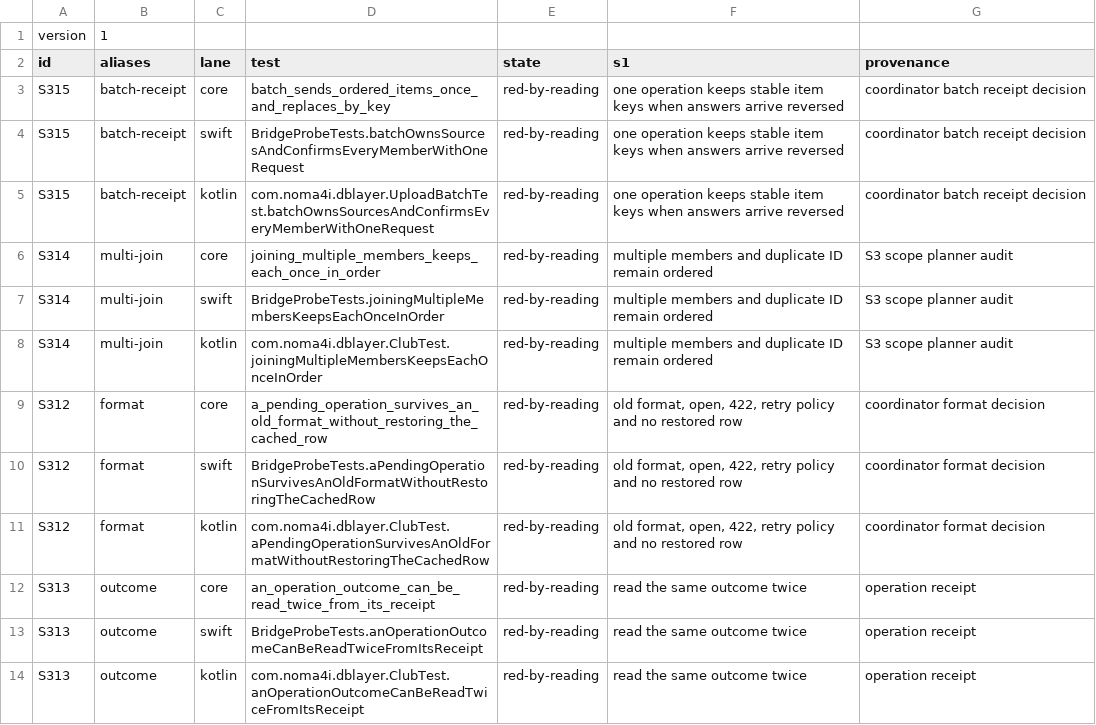
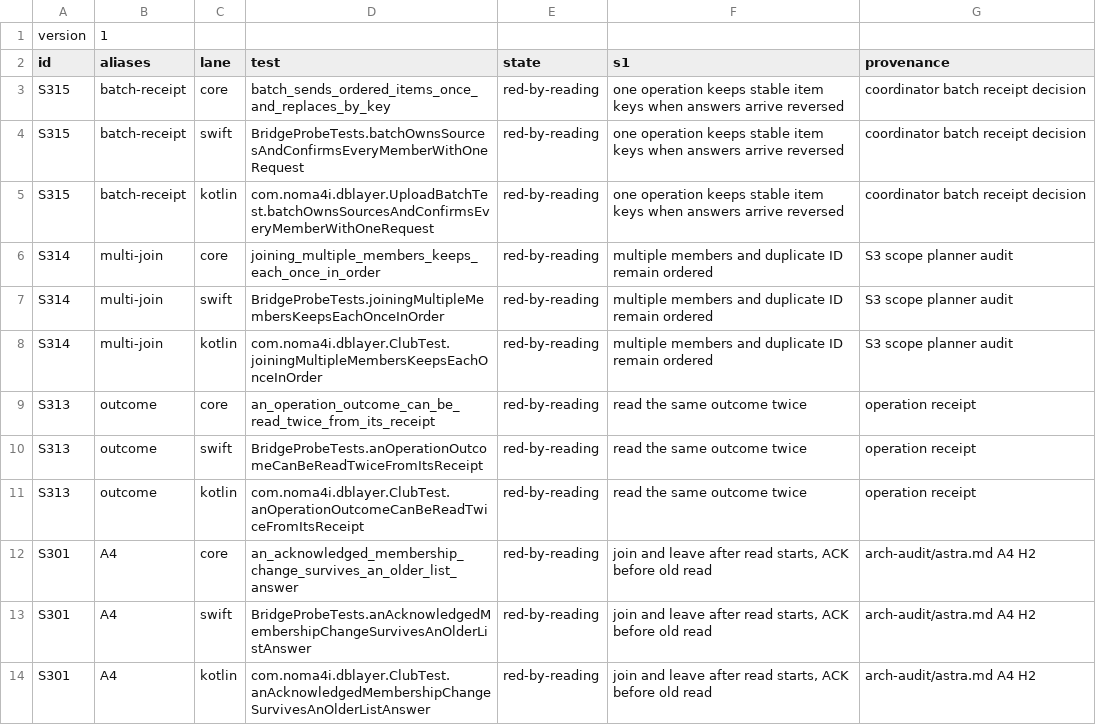
Before and after one commit to noma4i/dblayer, a TSV file: core/src/ffi/selftest/manifest.tsv, drawn as a sheet; only a part is shown; the shorter side is filled out with more unchanged rows.

Commit message:
Restore refusal rules, order sends after temp creates and make wakes hold a lease

```diff
--- a/core/src/ffi/selftest/manifest.tsv
+++ b/core/src/ffi/selftest/manifest.tsv
@@ -8,5 +8,2 @@ S314	multi-join	swift	BridgeProbeTests.joiningMultipleMembersKeepsEachOnceInOrde
 S314	multi-join	kotlin	com.noma4i.dblayer.ClubTest.joiningMultipleMembersKeepsEachOnceInOrder	red-by-reading	multiple members and duplicate ID remain ordered	S3 scope planner audit
-S312	format	core	a_pending_operation_survives_an_old_format_without_restoring_the_cached_row	red-by-reading	old format, open, 422, retry policy and no restored row	coordinator format decision
-S312	format	swift	BridgeProbeTests.aPendingOperationSurvivesAnOldFormatWithoutRestoringTheCachedRow	red-by-reading	old format, open, 422, retry policy and no restored row	coordinator format decision
-S312	format	kotlin	com.noma4i.dblayer.ClubTest.aPendingOperationSurvivesAnOldFormatWithoutRestoringTheCachedRow	red-by-reading	old format, open, 422, retry policy and no restored row	coordinator format decision
 S313	outcome	core	an_operation_outcome_can_be_read_twice_from_its_receipt	red-by-reading	read the same outcome twice	operation receipt
```
Also changed, not shown: 43 other files.
